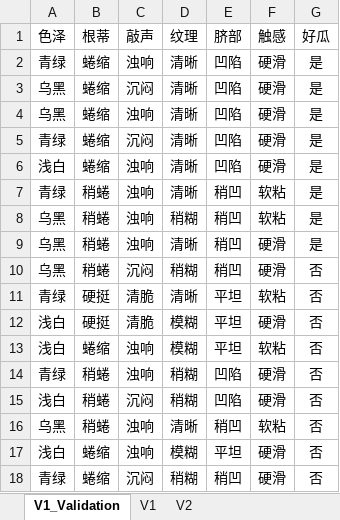
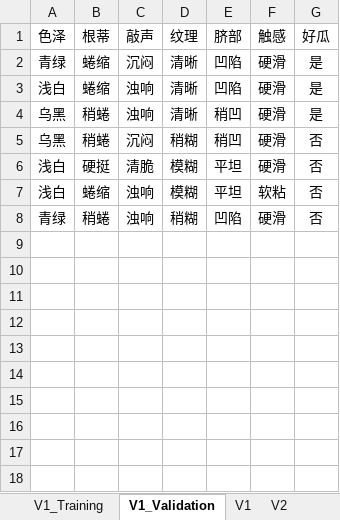
Before and after one commit to philipyexushen/MachineLearning, an Excel workbook: watermelon3.0.xlsx, sheet V1_Validation, drawn as a sheet; values as stored, in another font and other column widths than the file's, no borders; the diff names each change by its address in the sheet, - before the commit and + after, or states it on an @@ line.

```diff
--- a/watermelon3.0.xlsx (sheet V1_Validation)
+++ b/watermelon3.0.xlsx (sheet V1_Validation)
+sheet tab: V1_Training
-row 2: 青绿 | 蜷缩 | 浊响 | 清晰 | 凹陷 | 硬滑 | 是
-row 3: 乌黑 | 蜷缩 | 沉闷 | 清晰 | 凹陷 | 硬滑 | 是
-row 4: 乌黑 | 蜷缩 | 浊响 | 清晰 | 凹陷 | 硬滑 | 是
-row 7: 青绿 | 稍蜷 | 浊响 | 清晰 | 稍凹 | 软粘 | 是
-row 8: 乌黑 | 稍蜷 | 浊响 | 稍糊 | 稍凹 | 软粘 | 是
-row 11: 青绿 | 硬挺 | 清脆 | 清晰 | 平坦 | 软粘 | 否
-row 15: 浅白 | 稍蜷 | 沉闷 | 稍糊 | 凹陷 | 硬滑 | 否
-row 16: 乌黑 | 稍蜷 | 浊响 | 清晰 | 稍凹 | 软粘 | 否
-row 17: 浅白 | 蜷缩 | 浊响 | 模糊 | 平坦 | 硬滑 | 否
-row 18: 青绿 | 蜷缩 | 沉闷 | 稍糊 | 稍凹 | 硬滑 | 否
```
Also changed, not shown: 1 other file.
